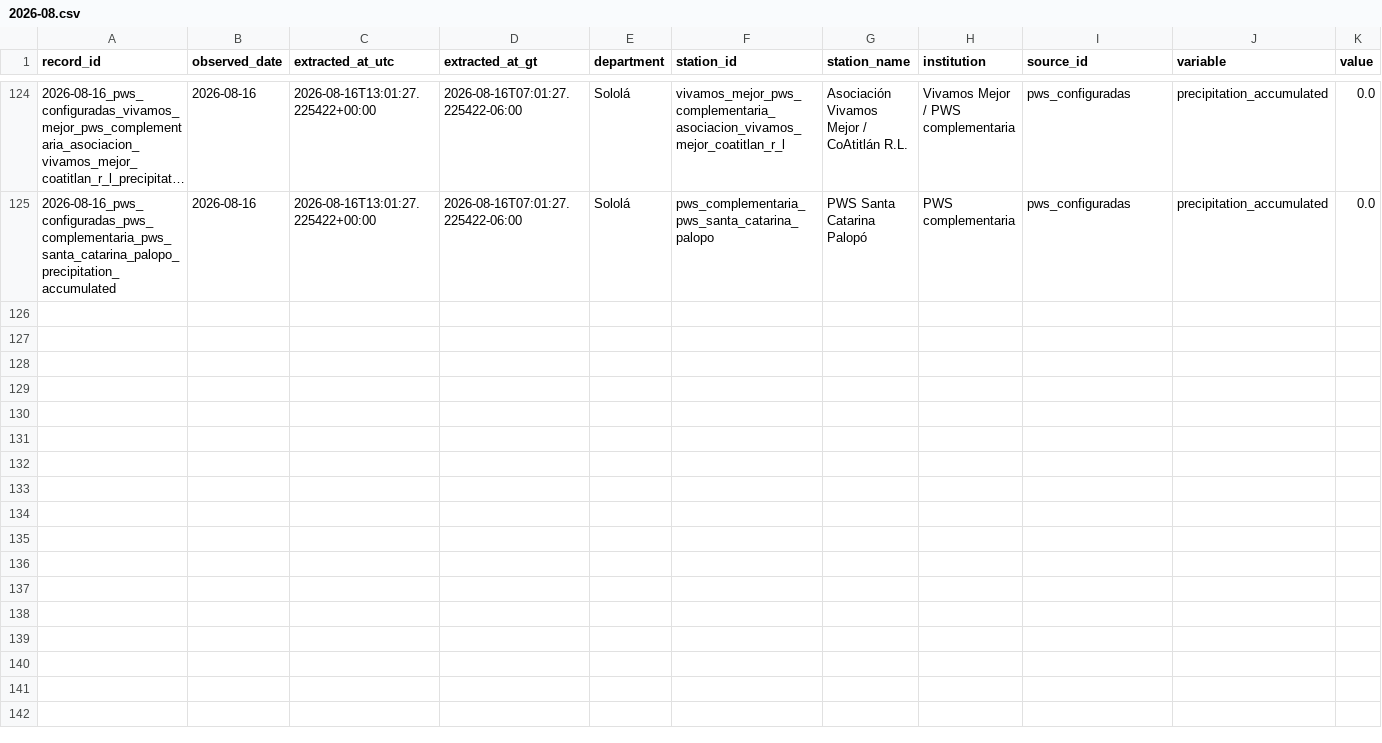
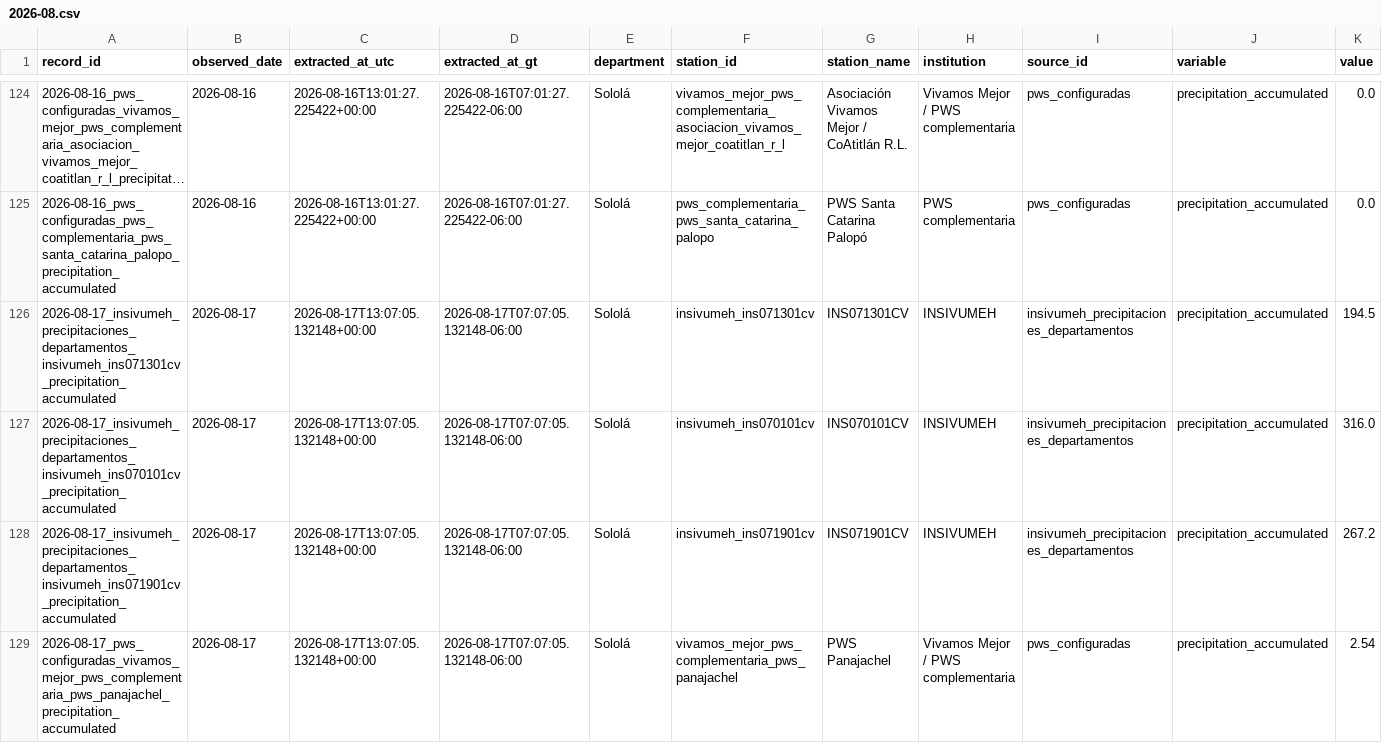
Before and after one commit to geograficaaala/MTA, a CSV file: docs/data/precipitaciones/historico/2026/2026-08.csv, drawn as a sheet; only a part is shown, gaps mark what is left out; long unchanged cells end in …; rows hold the shown columns only; the diff covers the shown part only; the diff names each change by its address in the sheet, - before the commit and + after, or states it on an @@ line.

```diff
--- a/docs/data/precipitaciones/historico/2026/2026-08.csv
+++ b/docs/data/precipitaciones/historico/2026/2026-08.csv
+row 126: 2026-08-17_insivumeh_precipitaciones_departamentos_insivumeh_ins071301cv_precipitation_accumulated | 2026-08-17 | 2026-08-17T13:07:05.132148+00:00 | 2026-08-17T07:07:05.132148-06:00 | Sololá | insivumeh_ins071301cv | INS071301CV | INSIVUMEH | insivumeh_precipitaciones_departamentos | precipitation_accumulated | 194.5
+row 127: 2026-08-17_insivumeh_precipitaciones_departamentos_insivumeh_ins070101cv_precipitation_accumulated | 2026-08-17 | 2026-08-17T13:07:05.132148+00:00 | 2026-08-17T07:07:05.132148-06:00 | Sololá | insivumeh_ins070101cv | INS070101CV | INSIVUMEH | insivumeh_precipitaciones_departamentos | precipitation_accumulated | 316.0
+row 128: 2026-08-17_insivumeh_precipitaciones_departamentos_insivumeh_ins071901cv_precipitation_accumulated | 2026-08-17 | 2026-08-17T13:07:05.132148+00:00 | 2026-08-17T07:07:05.132148-06:00 | Sololá | insivumeh_ins071901cv | INS071901CV | INSIVUMEH | insivumeh_precipitaciones_departamentos | precipitation_accumulated | 267.2
+row 129: 2026-08-17_pws_configuradas_vivamos_mejor_pws_complementaria_pws_panajachel_precipitation_accumulated | 2026-08-17 | 2026-08-17T13:07:05.132148+00:00 | 2026-08-17T07:07:05.132148-06:00 | Sololá | vivamos_mejor_pws_complementaria_pws_panajachel | PWS Panajachel | Vivamos Mejor / PWS complementaria | pws_configuradas | precipitation_accumulated | 2.54
```
Also changed, not shown: 3 added rows elsewhere in this file, docs/data/precipitaciones/estaciones_precipitacion.csv, docs/data/precipitaciones/insivumeh_solola.csv, 11 other files.
